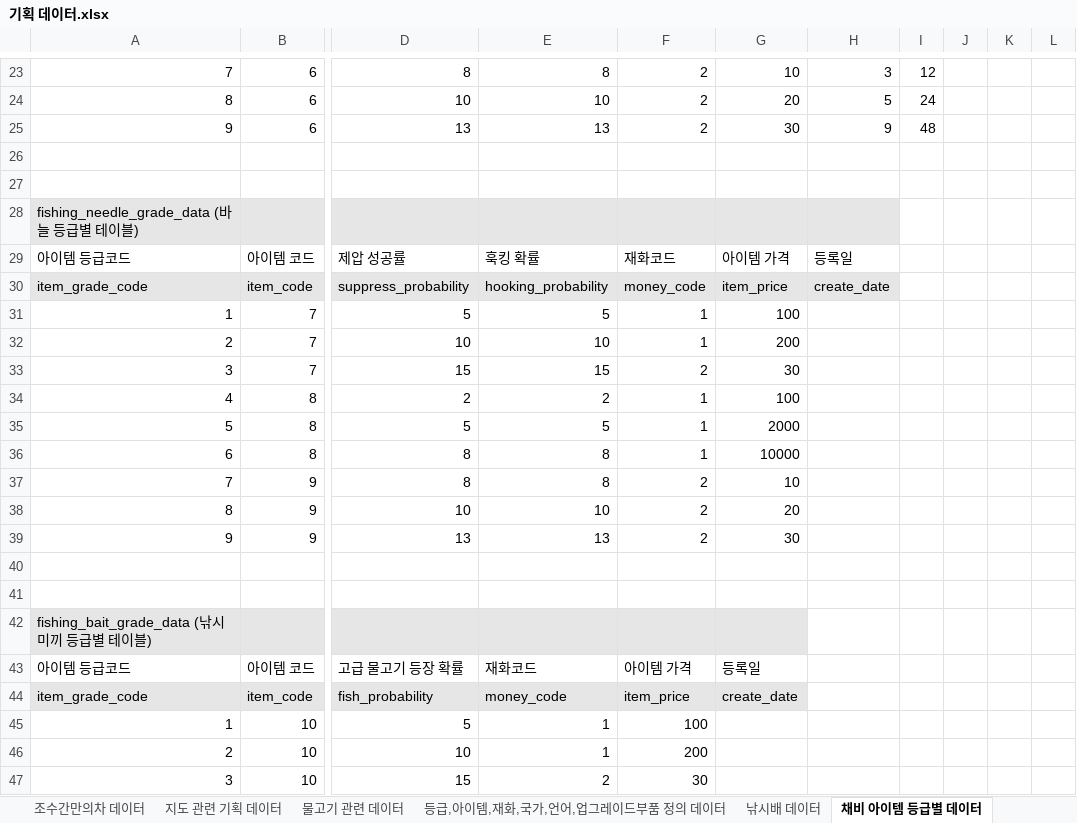
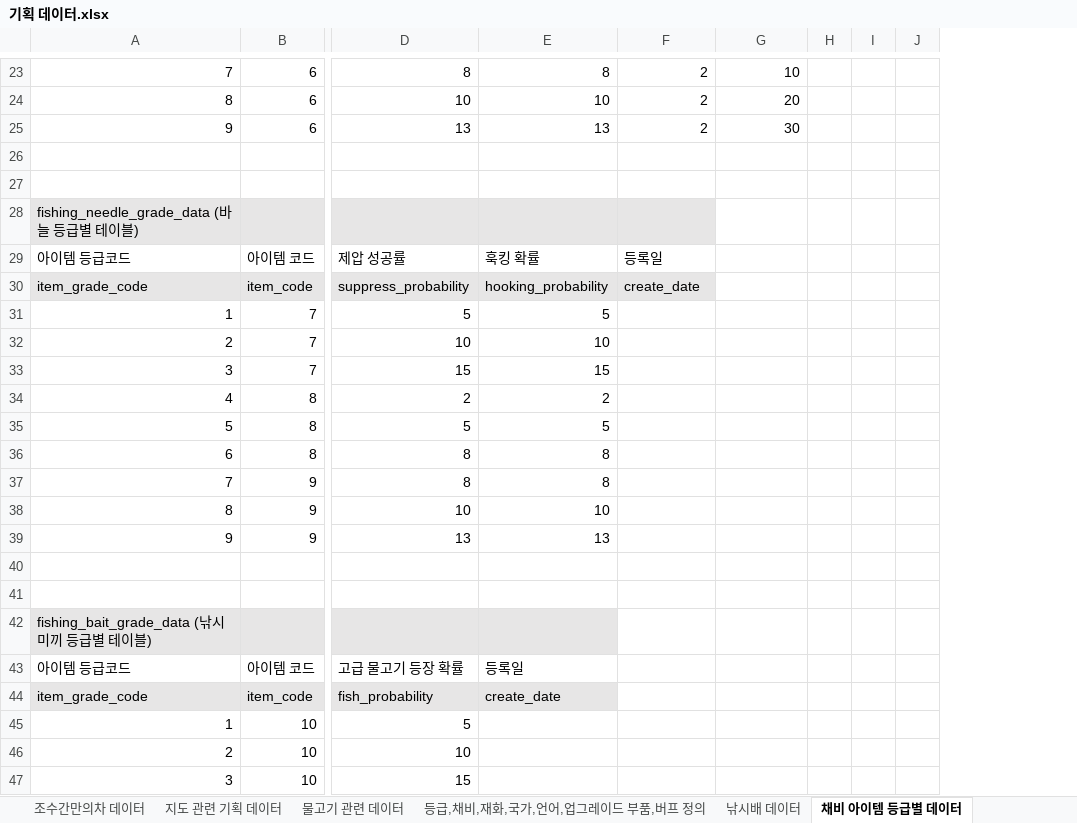
Before and after one commit to pgh97/game-project, an Excel workbook: DataDocs/기획 데이터.xlsx, sheet 채비 아이템 등급별 데이터, drawn as a sheet; only a part is shown, gaps mark what is left out; values as stored, in another font and other column widths than the file's, no borders; removed rows and columns are numbered as before the commit, all else as after; the diff covers the shown part only; the diff names each change by its address in the sheet, - before the commit and + after, or states it on an @@ line.

```diff
--- a/DataDocs/기획 데이터.xlsx (sheet 채비 아이템 등급별 데이터)
+++ b/DataDocs/기획 데이터.xlsx (sheet 채비 아이템 등급별 데이터)
-sheet tab: 등급,아이템,재화,국가,언어,업그레이드부품 정의 데이터
+sheet tab: 등급,채비,재화,국가,언어,업그레이드 부품,버프 정의
-column H, rows 23-30: 3 | 5 | 9 |  |  |  | 등록일 | create_date
-column I, rows 23-25: 12 | 24 | 48
-column K, empty
+column I, empty
-G28 fill: #E7E6E6
+G28 fill: none
-F29: 재화코드
+F29: 등록일
-G29: 아이템 가격
+G29: (empty)
-F30: money_code
+F30: create_date
-G30: item_price
+G30: (empty)
-G30 fill: #E7E6E6
+G30 fill: none
-F31:F32: 1
+F31:F32: (empty)
-G31: 100
+G31: (empty)
-G32: 200
+G32: (empty)
-F33: 2
+F33: (empty)
-G33: 30
+G33: (empty)
-F34:F36: 1
+F34:F36: (empty)
-G34: 100
+G34: (empty)
-G35: 2000
+G35: (empty)
-G36: 10000
+G36: (empty)
-F37:F39: 2
+F37:F39: (empty)
-G37: 10
+G37: (empty)
-G38: 20
+G38: (empty)
-G39: 30
+G39: (empty)
-F42:G42 fill: #E7E6E6
+F42:G42 fill: none
-E43: 재화코드
+E43: 등록일
-F43: 아이템 가격
+F43: (empty)
-G43: 등록일
+G43: (empty)
-E44: money_code
+E44: create_date
-F44: item_price
+F44: (empty)
-F44:G44 fill: #E7E6E6
+F44:G44 fill: none
-G44: create_date
+G44: (empty)
-E45:E46: 1
+E45:E46: (empty)
-F45: 100
+F45: (empty)
-F46: 200
+F46: (empty)
-E47: 2
+E47: (empty)
-F47: 30
+F47: (empty)
```
Also changed, not shown: 34 edited cells elsewhere in this sheet, sheet 경매 관련 데이터, sheet 상점 데이터, sheet 등급,채비,재화,국가,언어,업그레이드 부품,버프 정의, sheet 지도 관련 기획 데이터, sheet 날씨 관련 기획 데이터, DataDocs/기획과 인게임 데이터 테이블 정의.xlsx, 6 other files.
